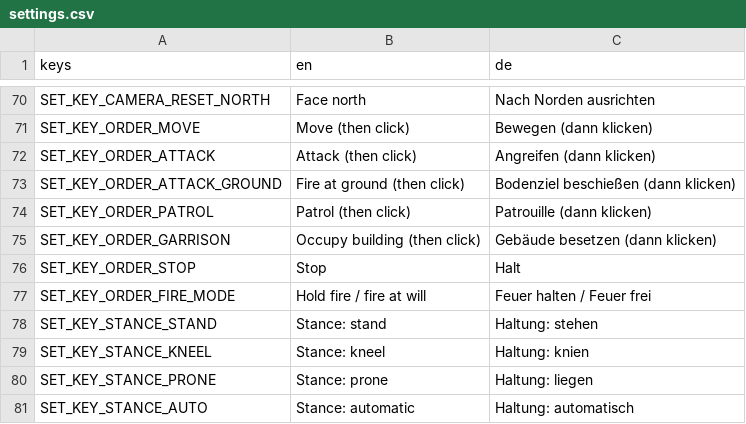
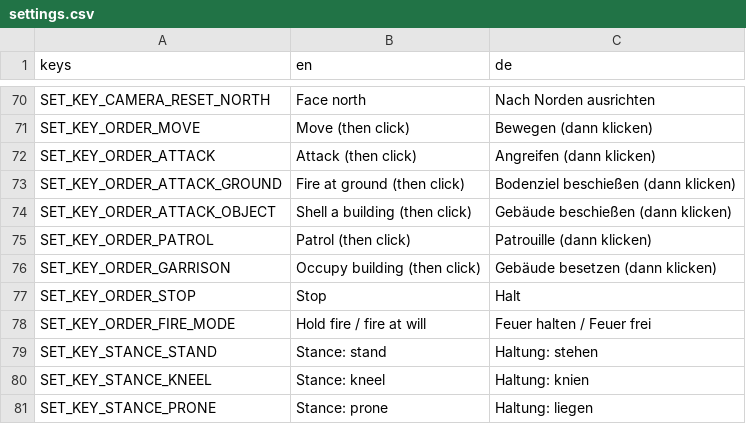
Before and after one commit to krocon/mud-and-steel, a CSV file: godot/locale/settings.csv, drawn as a sheet; only a part is shown, gaps mark what is left out; the shorter side is filled out with more unchanged rows.

```diff
--- a/godot/locale/settings.csv
+++ b/godot/locale/settings.csv
@@ -73,2 +73,3 @@ SET_KEY_ORDER_ATTACK,Attack (then click),Angreifen (dann klicken)
 SET_KEY_ORDER_ATTACK_GROUND,Fire at ground (then click),Bodenziel beschießen (dann klicken)
+SET_KEY_ORDER_ATTACK_OBJECT,Shell a building (then click),Gebäude beschießen (dann klicken)
 SET_KEY_ORDER_PATROL,Patrol (then click),Patrouille (dann klicken)
```
Also changed, not shown: godot/locale/hud.csv, 40 other files.
